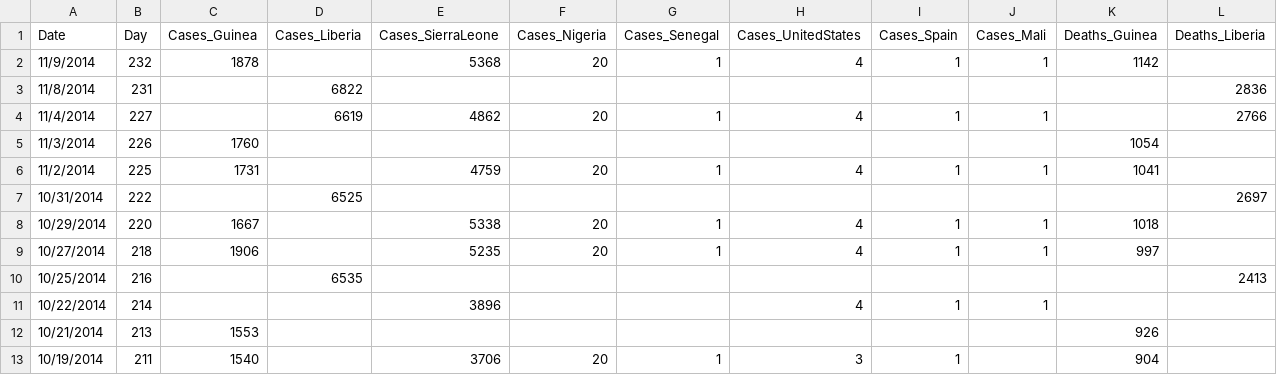
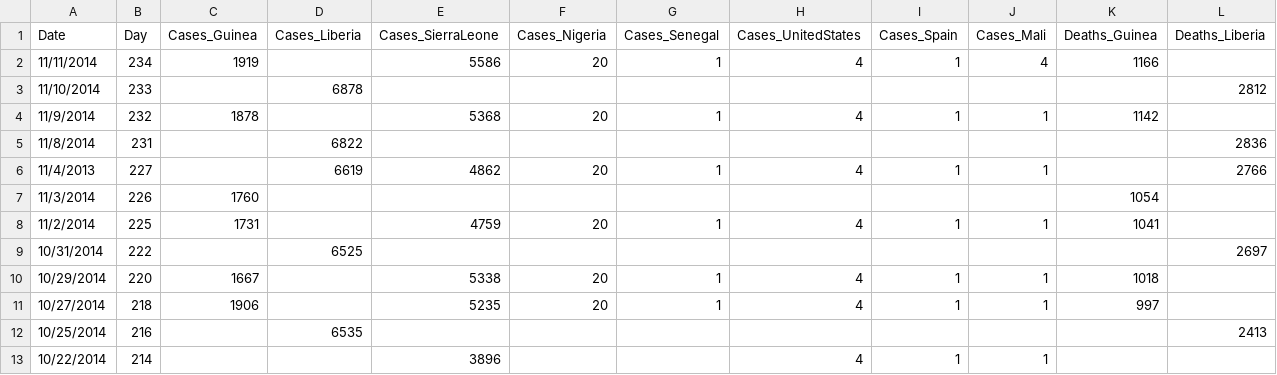
Before and after one commit to cmrivers/ebola, a CSV file: country_timeseries.csv, drawn as a sheet; only a part is shown; the shorter side is filled out with more unchanged rows; addresses are those after the commit; rows hold the shown columns only; the diff names each change by its address in the sheet, - before the commit and + after, or states it on an @@ line.

Commit message:
nov 14 WHO sitrep

```diff
--- a/country_timeseries.csv
+++ b/country_timeseries.csv
+row 2: 11/11/2014 | 234 | 1919 |  | 5586 | 20 | 1 | 4 | 1 | 4 | 1166
+row 3: 11/10/2014 | 233 |  | 6878 |  |  |  |  |  |  |  | 2812
-A6 (Date): 11/4/2014
+A6 (Date): 11/4/2013
```
